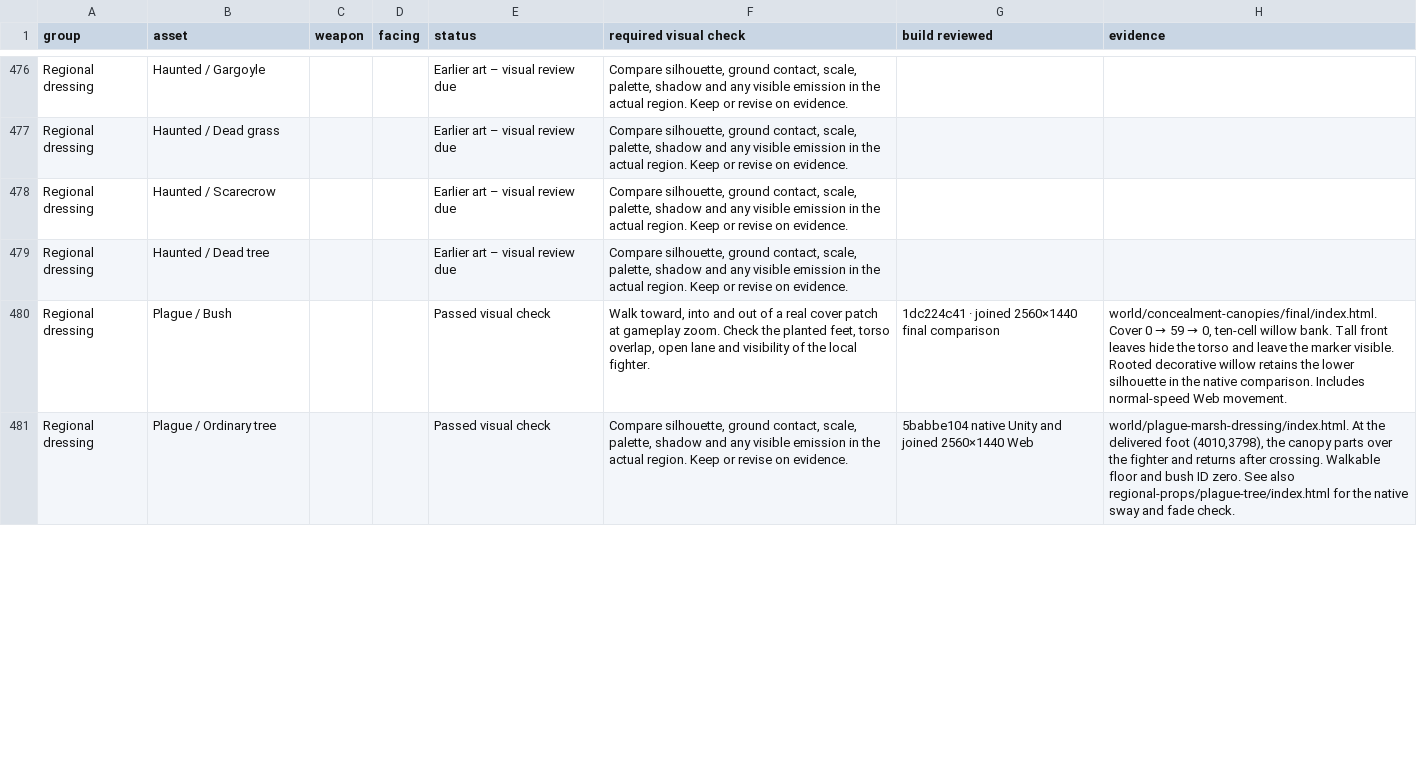
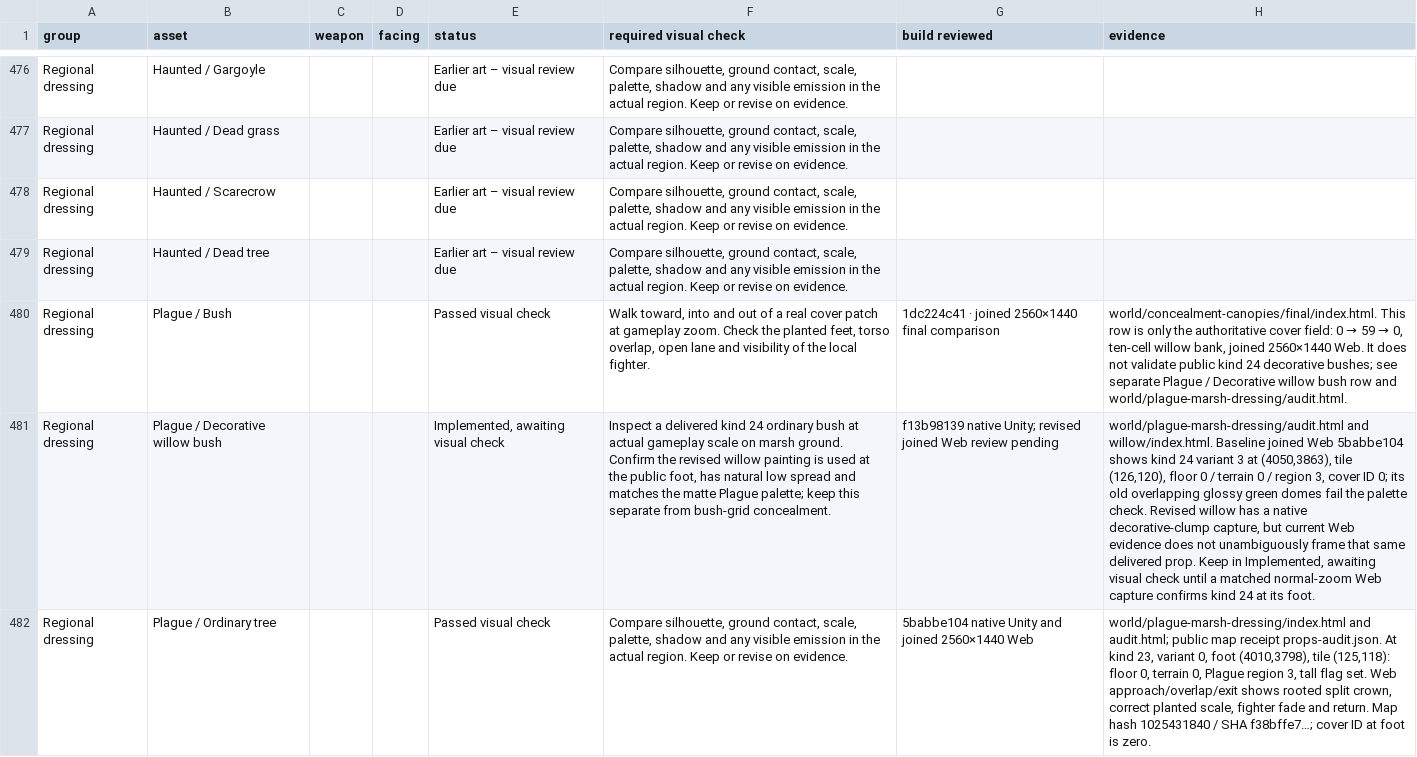
Before and after one commit to Nevanyte/RogueHalla, a CSV file: docs/art/STORM_INK_VISUAL_CHECKS.csv, drawn as a sheet; only a part is shown, gaps mark what is left out; addresses are those after the commit; the diff covers the shown part only; the diff names each change by its address in the sheet, - before the commit and + after, or states it on an @@ line.

Commit message:
docs: clarify Plague marsh visual evidence

```diff
--- a/docs/art/STORM_INK_VISUAL_CHECKS.csv
+++ b/docs/art/STORM_INK_VISUAL_CHECKS.csv
@@ H480 (evidence): world/concealment-canopies/final/index.html. Cover 0 → 59 → 0, ten-cell willow bank. Tall front leaves hide the torso and leave the marker visible. Rooted decorative willow retains the lower silhouette in the native comparison. Includes normal-speed Web movement. → world/concealment-canopies/final/index.html. This row is only the authoritative cover field: 0 → 59 → 0, ten-cell willow bank, joined 2560×1440 Web. It does not validate public kind 24 decorative bushes; see separate Plague / Decorative willow bush row and world/plague-marsh-dressing/audit.html. @@
+row 481: Regional dressing | Plague / Decorative willow bush |  |  | Implemented, awaiting visual check | Inspect a delivered kind 24 ordinary bush at actual gameplay scale on marsh ground. Confirm the revised willow painting is used at the public foot, has natural low spread and matches the matte Plague palette; keep this separate from bush-grid concealment. | f13b98139 native Unity; revised joined Web review pending | world/plague-marsh-dressing/audit.html and willow/index.html. Baseline joined Web 5babbe104 shows kind 24 variant 3 at (4050,3863), tile (126,120), floor 0 / terrain 0 / region 3, cover ID 0; its old overlapping glossy green domes fail the palette check. Revised willow has a native decorative-clump capture, but current Web evidence does not unambiguously frame that same delivered prop. Keep in Implemented, awaiting visual check until a matched normal-zoom Web capture confirms kind 24 at its foot.
-H482 (evidence): world/plague-marsh-dressing/index.html. At the delivered foot (4010,3798), the canopy parts over the fighter and returns after crossing. Walkable floor and bush ID zero. See also regional-props/plague-tree/index.html for the native sway and fade check.
+H482 (evidence): world/plague-marsh-dressing/index.html and audit.html; public map receipt props-audit.json. At kind 23, variant 0, foot (4010,3798), tile (125,118): floor 0, terrain 0, Plague region 3, tall flag set. Web approach/overlap/exit shows rooted split crown, correct planted scale, fighter fade and return. Map hash 1025431840 / SHA f38bffe7…; cover ID at foot is zero.
```
Also changed, not shown: 4 edited cells elsewhere in this file, 2 other files.
